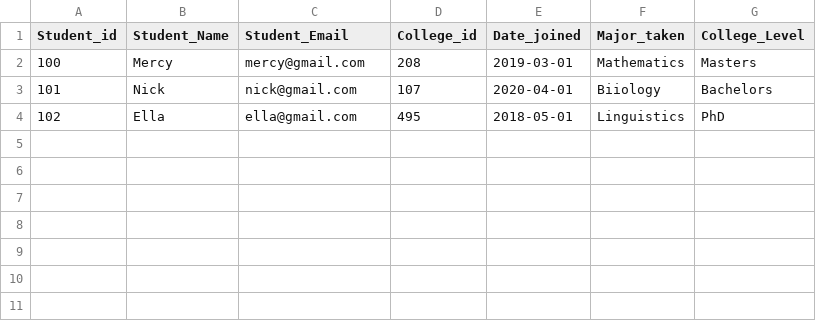
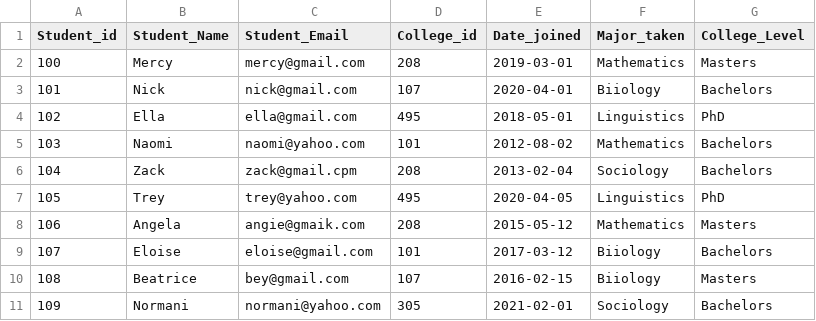
Before and after one commit to esswambui/SchoolDatabase, a CSV file: students.csv, drawn as a sheet; the diff names each change by its address in the sheet, - before the commit and + after, or states it on an @@ line.

```diff
--- a/students.csv
+++ b/students.csv
+row 5: 103 | Naomi | naomi@yahoo.com | 101 | 2012-08-02 | Mathematics | Bachelors
+row 6: 104 | Zack | zack@gmail.cpm | 208 | 2013-02-04 | Sociology | Bachelors
+row 7: 105 | Trey | trey@yahoo.com | 495 | 2020-04-05 | Linguistics | PhD
+row 8: 106 | Angela | angie@gmaik.com | 208 | 2015-05-12 | Mathematics | Masters
+row 9: 107 | Eloise | eloise@gmail.com | 101 | 2017-03-12 | Biiology | Bachelors
+row 10: 108 | Beatrice | bey@gmail.com | 107 | 2016-02-15 | Biiology | Masters
+row 11: 109 | Normani | normani@yahoo.com | 305 | 2021-02-01 | Sociology | Bachelors
```
Also changed, not shown: proffesors.csv, 4 other files.
